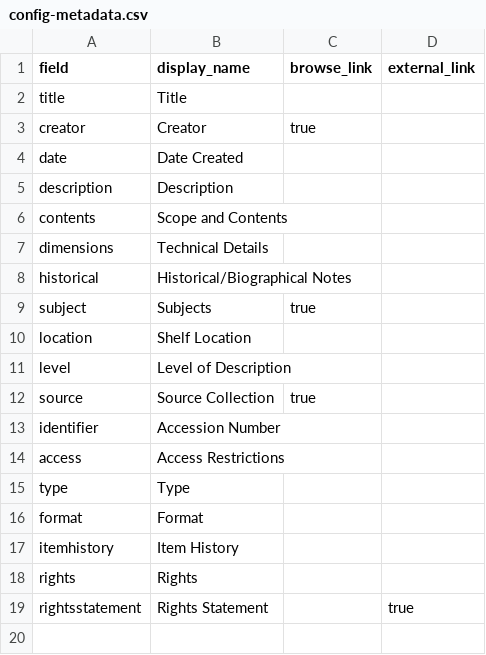
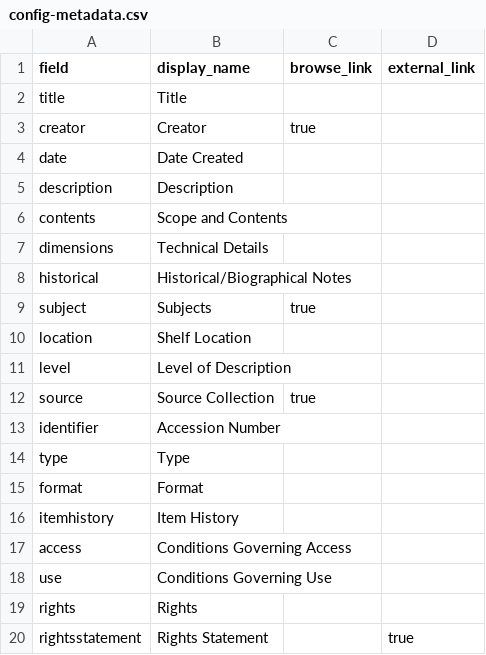
Before and after one commit to upfifilmarchives/archivalcollections, a CSV file: _data/config-metadata.csv, drawn as a sheet; removed rows and columns are numbered as before the commit, all else as after; the diff names each change by its address in the sheet, - before the commit and + after, or states it on an @@ line.

Commit message:
Update config-metadata.csv

```diff
--- a/_data/config-metadata.csv
+++ b/_data/config-metadata.csv
-row 14: access | Access Restrictions
+row 17: access | Conditions Governing Access
+row 18: use | Conditions Governing Use
```
